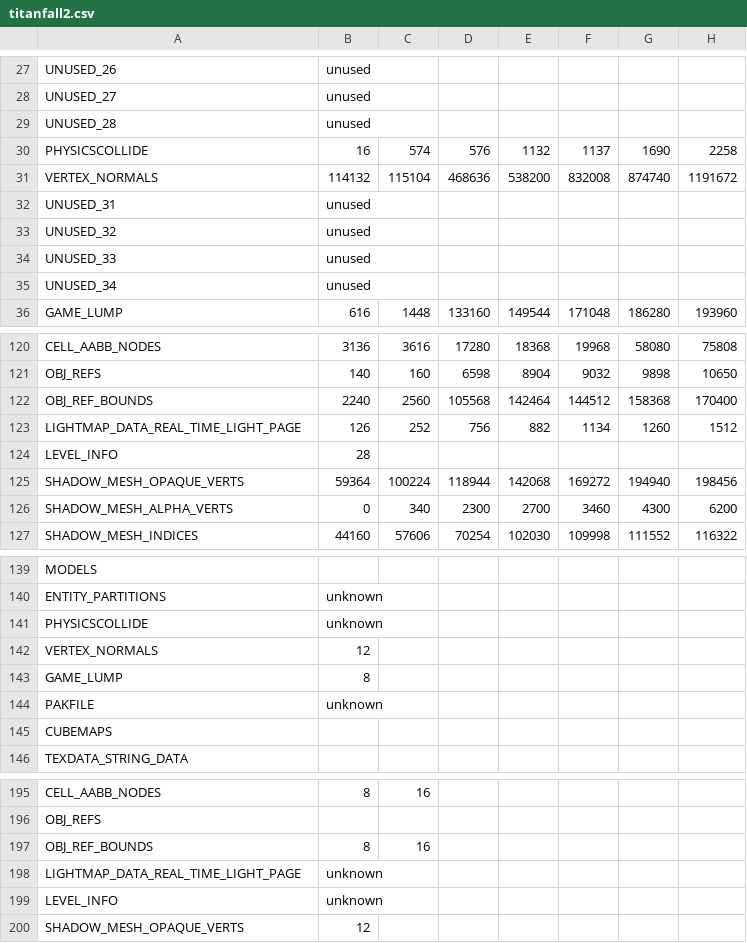
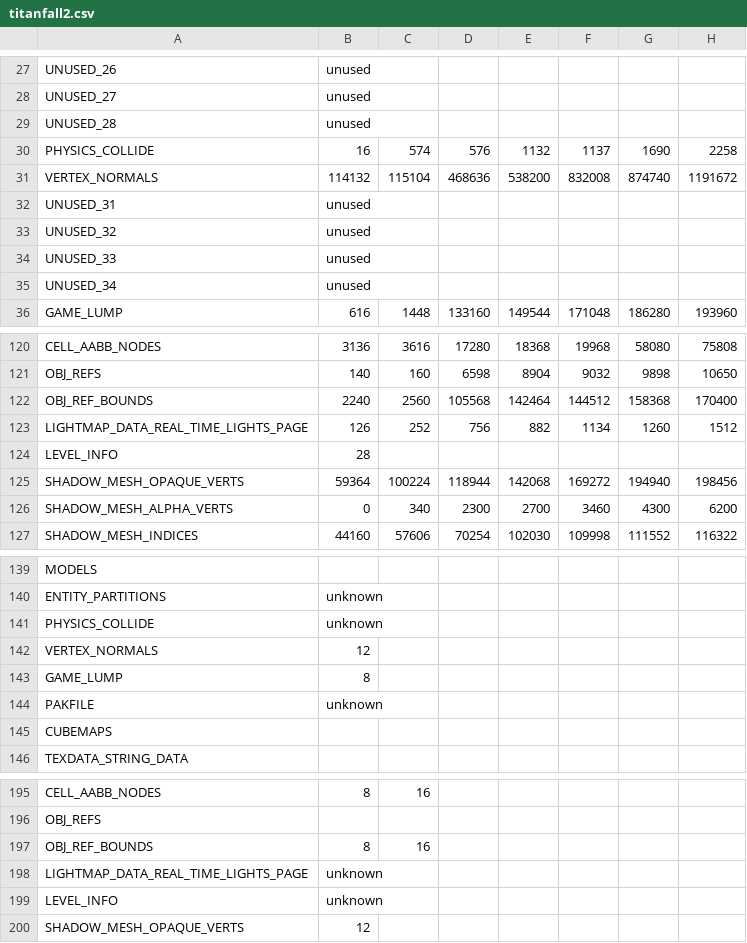
Before and after one commit to snake-biscuits/bsp_tool, a CSV file: bsp_tool/extensions/csvs/titanfall2.csv, drawn as a sheet; only a part is shown, gaps mark what is left out; the diff names each change by its address in the sheet, - before the commit and + after, or states it on an @@ line.

```diff
--- a/bsp_tool/extensions/csvs/titanfall2.csv
+++ b/bsp_tool/extensions/csvs/titanfall2.csv
-A30: PHYSICSCOLLIDE
+A30: PHYSICS_COLLIDE
-A123: LIGHTMAP_DATA_REAL_TIME_LIGHT_PAGE
+A123: LIGHTMAP_DATA_REAL_TIME_LIGHTS_PAGE
-A141: PHYSICSCOLLIDE
+A141: PHYSICS_COLLIDE
-A198: LIGHTMAP_DATA_REAL_TIME_LIGHT_PAGE
+A198: LIGHTMAP_DATA_REAL_TIME_LIGHTS_PAGE
```
Also changed, not shown: bsp_tool/extensions/csvs/apex_legends.csv, bsp_tool/extensions/csvs/cs_go.csv, 17 other files.
